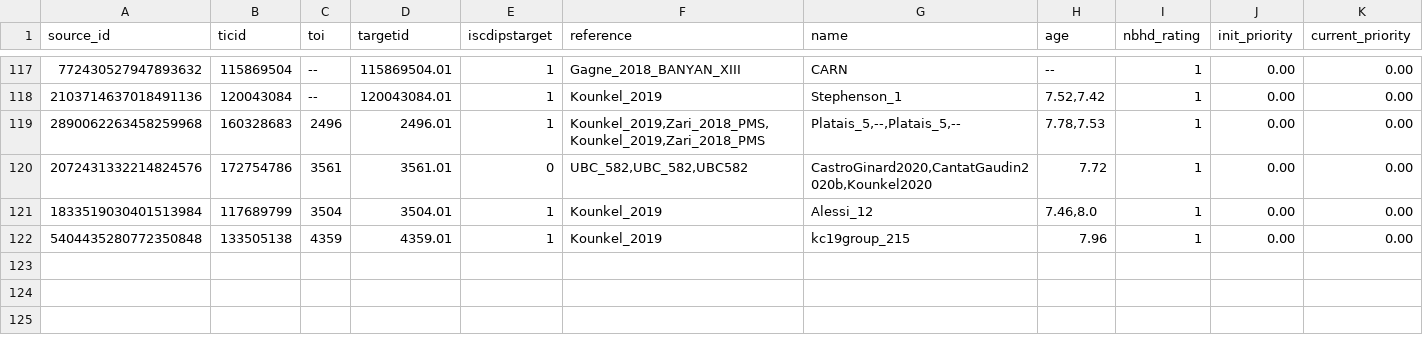
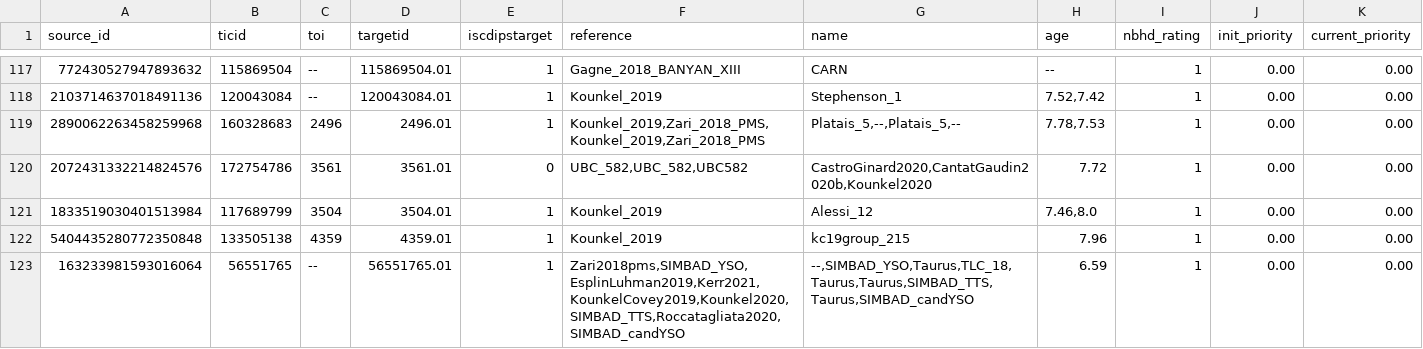
Before and after one commit to lgbouma/cdips_followup, a CSV file: data/candidate_database/candidates.csv, drawn as a sheet; only a part is shown, gaps mark what is left out; rows hold the shown columns only; the diff names each change by its address in the sheet, - before the commit and + after, or states it on an @@ line.

Commit message:
cands: add Herbigs Anon1

```diff
--- a/data/candidate_database/candidates.csv
+++ b/data/candidate_database/candidates.csv
+row 123: 163233981593016064 | 56551765 | -- | 56551765.01 | 1 | Zari2018pms,SIMBAD_YSO,EsplinLuhman2019,Kerr2021,KounkelCovey2019,Kounkel2020,SIMBAD_TTS,Roccatagliata2020,SIMBAD_candYSO | --,SIMBAD_YSO,Taurus,TLC_18,Taurus,Taurus,SIMBAD_TTS,Taurus,SIMBAD_candYSO | 6.59 | 1 | 0.00 | 0.00
```
Also changed, not shown: data/ephemerides/ephemerides.csv.
